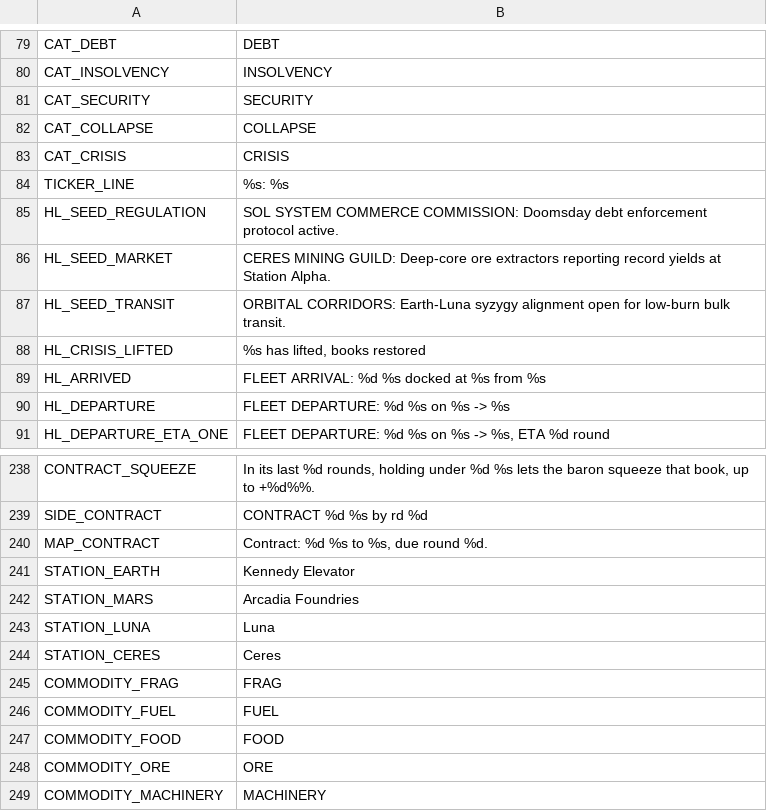
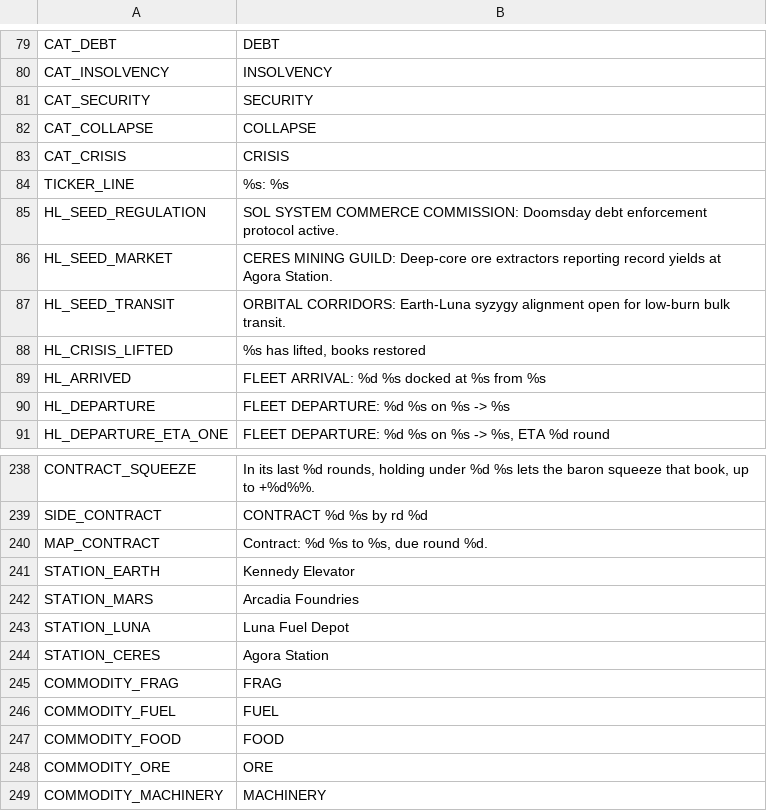
Before and after one commit to brockventures/agora-roguelike, a CSV file: game/localization/agora_strings.csv, drawn as a sheet; only a part is shown, gaps mark what is left out.

```diff
--- a/game/localization/agora_strings.csv
+++ b/game/localization/agora_strings.csv
@@ -85,3 +85,3 @@ TICKER_LINE,%s: %s
 HL_SEED_REGULATION,SOL SYSTEM COMMERCE COMMISSION: Doomsday debt enforcement protocol active.
-HL_SEED_MARKET,CERES MINING GUILD: Deep-core ore extractors reporting record yields at Station Alpha.
+HL_SEED_MARKET,CERES MINING GUILD: Deep-core ore extractors reporting record yields at Agora Station.
 HL_SEED_TRANSIT,ORBITAL CORRIDORS: Earth-Luna syzygy alignment open for low-burn bulk transit.
@@ -242,4 +242,4 @@ STATION_EARTH,Kennedy Elevator
 STATION_MARS,Arcadia Foundries
-STATION_LUNA,Luna
-STATION_CERES,Ceres
+STATION_LUNA,Luna Fuel Depot
+STATION_CERES,Agora Station
 COMMODITY_FRAG,FRAG
```
Also changed, not shown: 7 other files.
